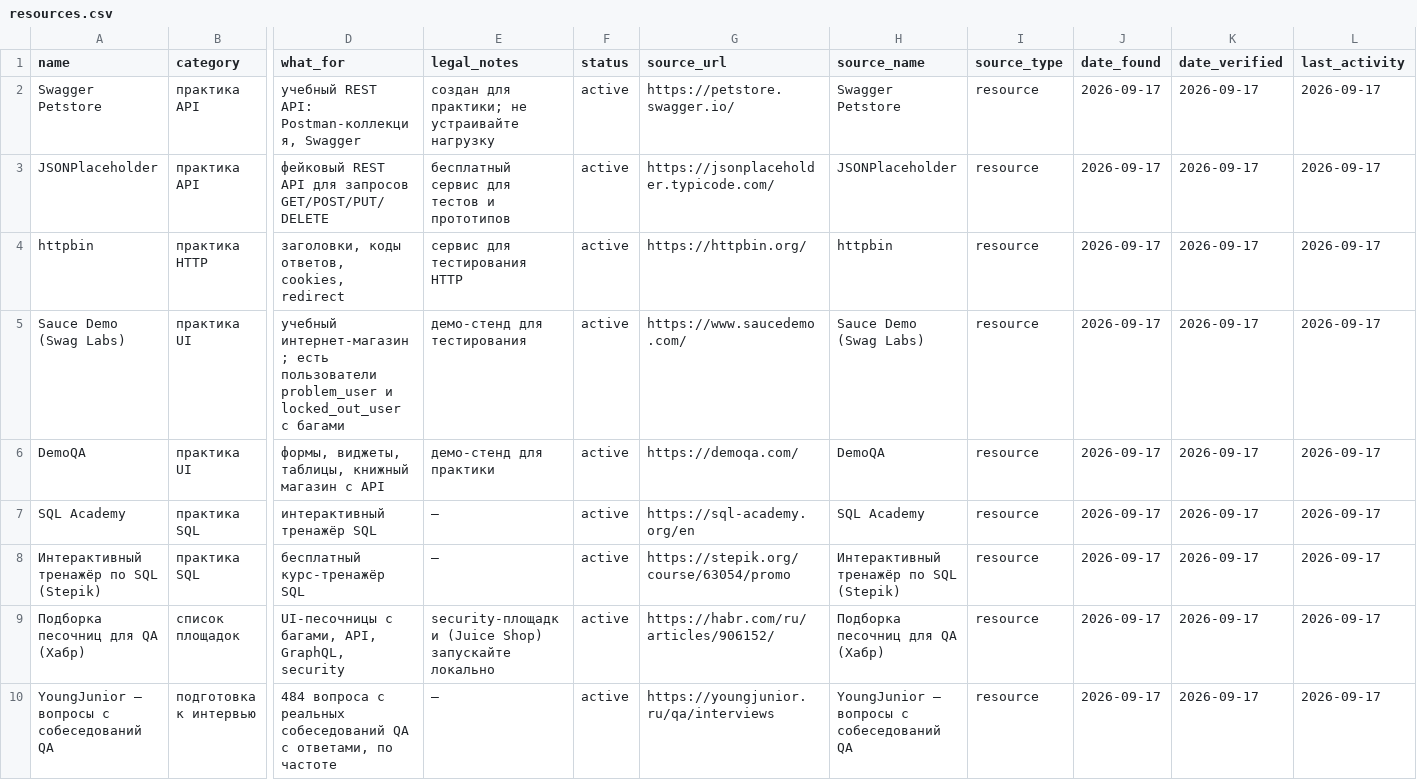
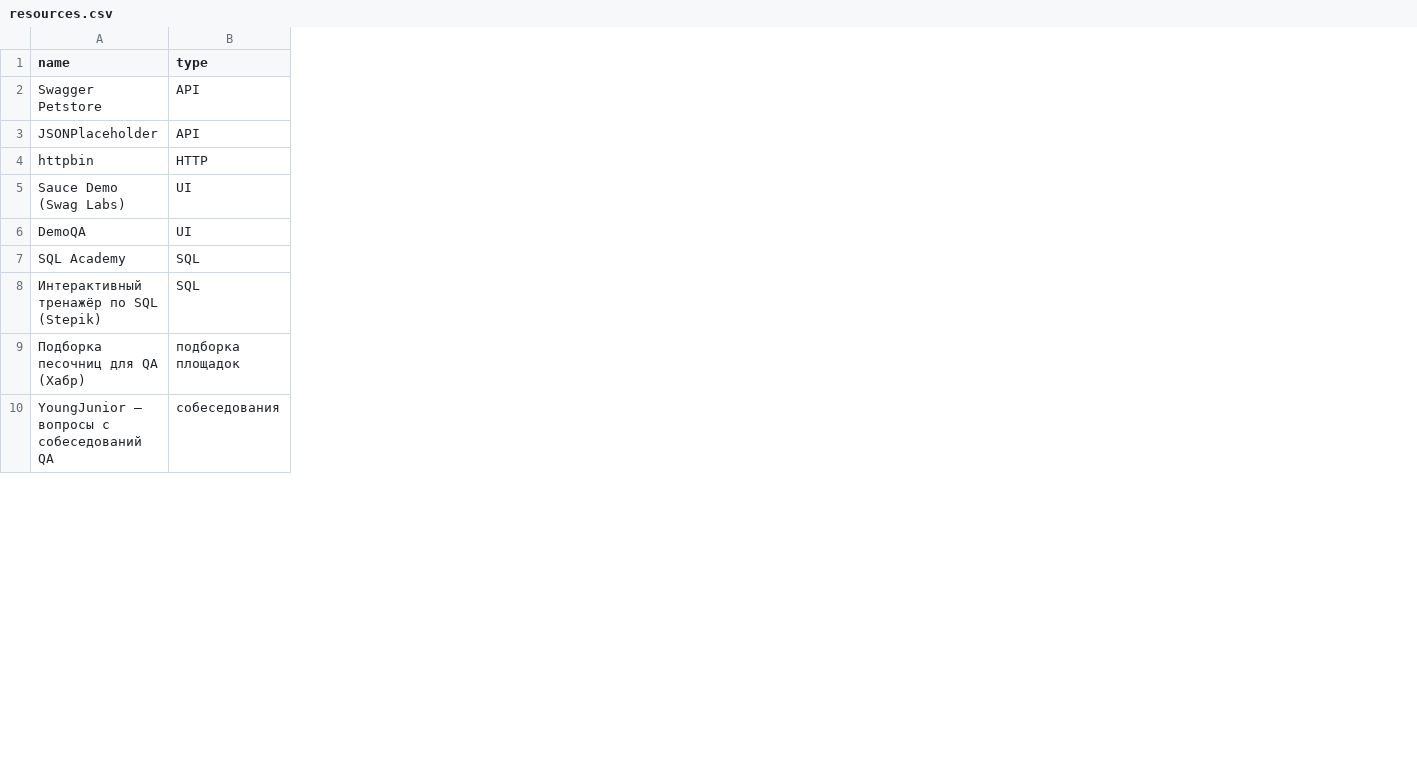
Before and after one commit to cool102/start-in-qa-2027, a CSV file: data/resources.csv, drawn as a sheet; only a part is shown, gaps mark what is left out; removed rows and columns are numbered as before the commit, all else as after; the diff covers the shown part only; the diff names each change by its address in the sheet, - before the commit and + after, or states it on an @@ line.

```diff
--- a/data/resources.csv
+++ b/data/resources.csv
-column B (category), rows 2-10: практика API | практика API | практика HTTP | практика UI | практика UI | практика SQL | практика SQL | список площадок | подготовка к интервью
+column B (type), rows 2-10: API | API | HTTP | UI | UI | SQL | SQL | подборка площадок | собеседования
-column D (what_for), rows 2-10: учебный REST API: Postman-коллекция, Swagger | фейковый REST API для запросов GET/POST/PUT/DELETE | заголовки, коды ответов, cookies, redirect | учебный интернет-магазин; есть пользователи problem_user и locked_out_user с багами | формы, виджеты, таблицы, книжный магазин с API | интерактивный тренажёр SQL | бесплатный курс-тренажёр SQL | UI-песочницы с багами, API, GraphQL, security | 484 вопроса с реальных собеседований QA с ответами, по частоте
-column E (legal_notes), rows 2-10: создан для практики; не устраивайте нагрузку | бесплатный сервис для тестов и прототипов | сервис для тестирования HTTP | демо-стенд для тестирования | демо-стенд для практики | — | — | security-площадки (Juice Shop) запускайте локально | —
-column F (status), rows 2-10: all active
-column G (source_url), rows 2-10: https://petstore.swagger.io/ | https://jsonplaceholder.typicode.com/ | https://httpbin.org/ | https://www.saucedemo.com/ | https://demoqa.com/ | https://sql-academy.org/en | https://stepik.org/course/63054/promo | https://habr.com/ru/articles/906152/ | https://youngjunior.ru/qa/interviews
-column H (source_name), rows 2-10: Swagger Petstore | JSONPlaceholder | httpbin | Sauce Demo (Swag Labs) | DemoQA | SQL Academy | Интерактивный тренажёр по SQL (Stepik) | Подборка песочниц для QA (Хабр) | YoungJunior — вопросы с собеседований QA
-column I (source_type), rows 2-10: all resource
-column J (date_found), rows 2-10: all 2026-09-17
-column K (date_verified), rows 2-10: all 2026-09-17
-column L (last_activity), rows 2-10: all 2026-09-17
```
Also changed, not shown: 2 removed columns and 1 edited cell elsewhere in this file, 10 other files.
